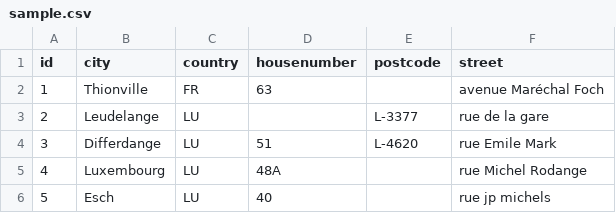
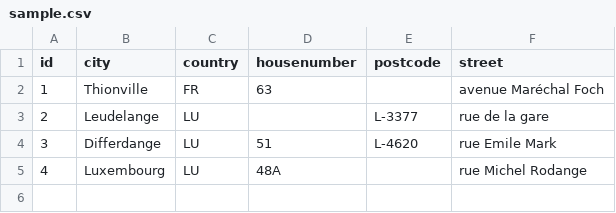
Before and after one commit to sylkode/python_geocoder, a CSV file: data/sample.csv, drawn as a sheet; the diff names each change by its address in the sheet, - before the commit and + after, or states it on an @@ line.

Commit message:
maj sample.csv

```diff
--- a/data/sample.csv
+++ b/data/sample.csv
-row 6: 5 | Esch | LU | 40 |  | rue jp michels
```
